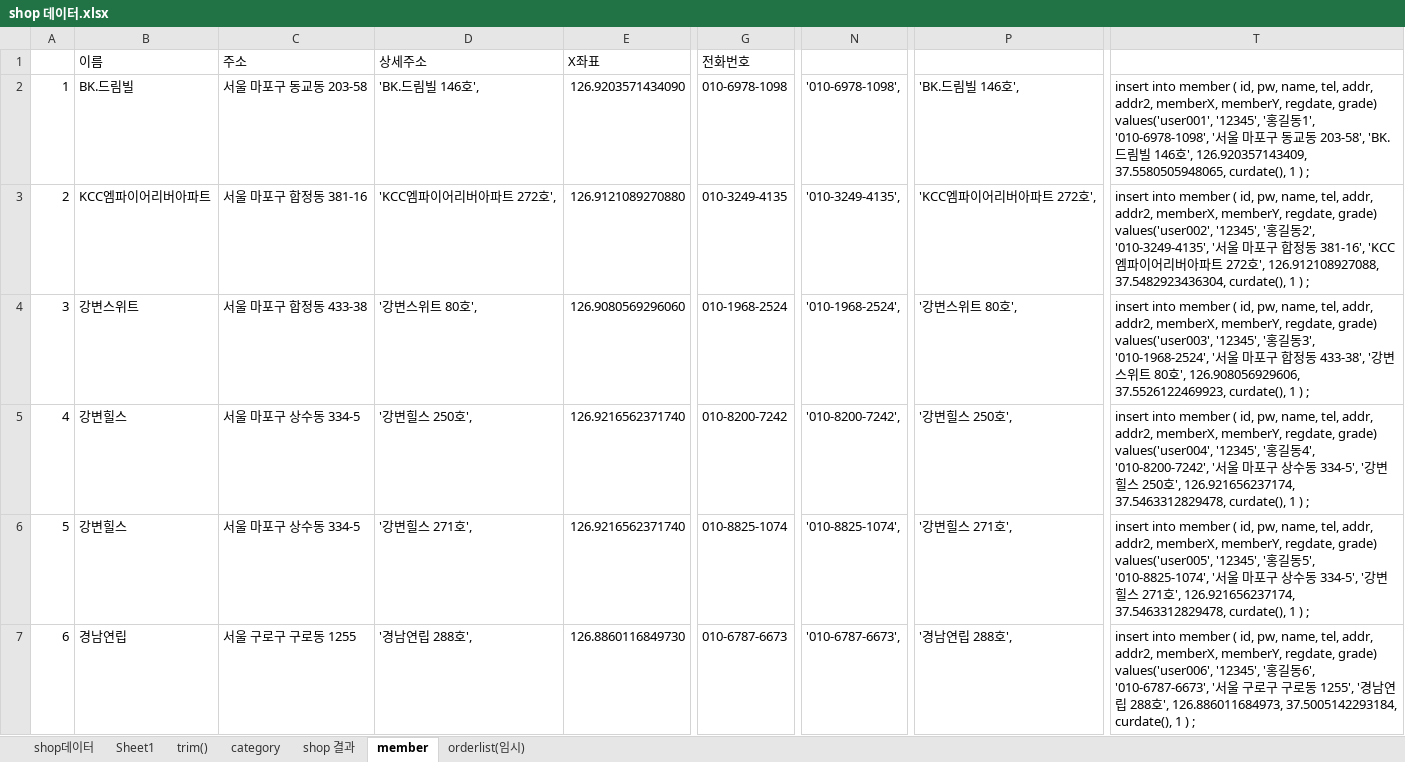
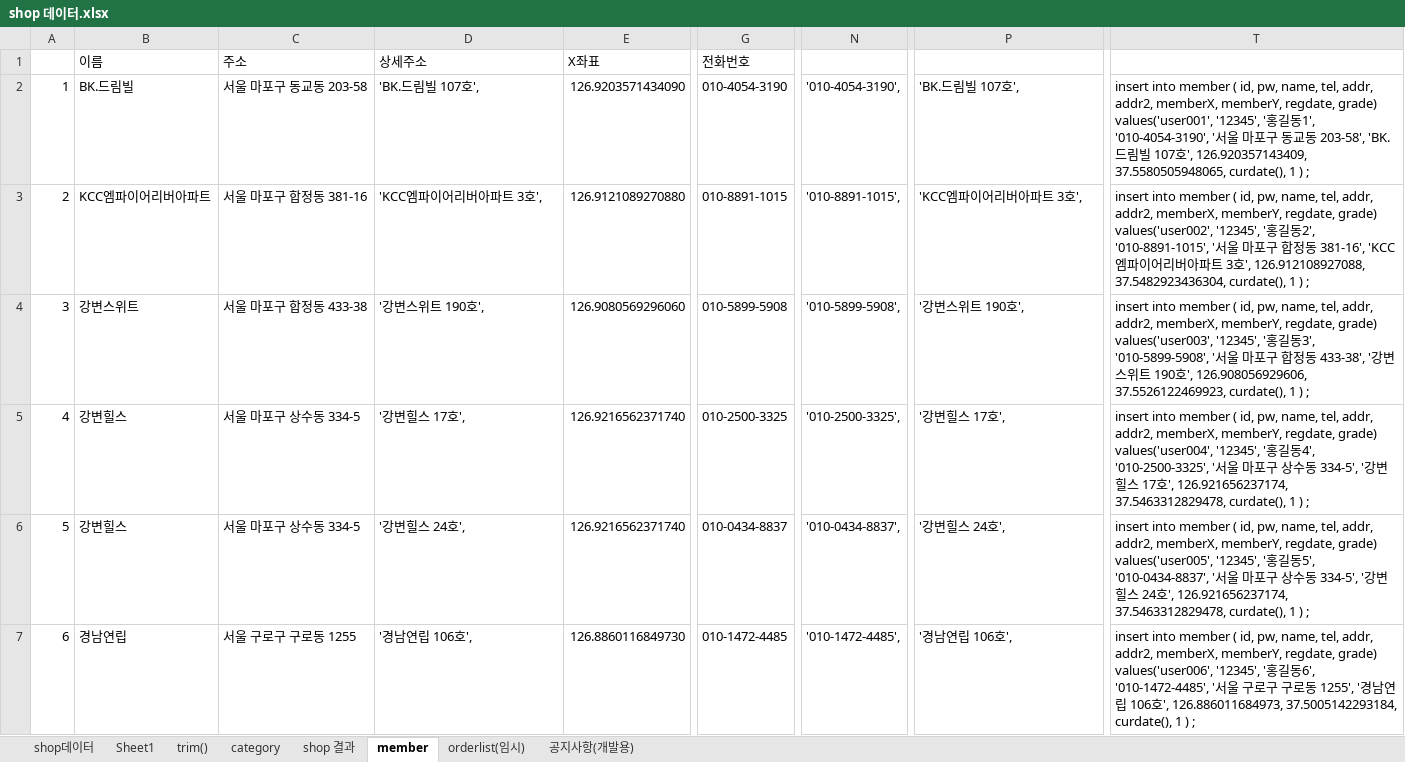
Before and after one commit to saisnoo/baemin03, an Excel workbook: 문서/shop 데이터.xlsx, sheet member, drawn as a sheet; only a part is shown, gaps mark what is left out; values as stored, in another font and other column widths than the file's, no borders; table styles not drawn; the diff covers the shown part only; the diff names each change by its address in the sheet, - before the commit and + after, or states it on an @@ line.

```diff
--- a/문서/shop 데이터.xlsx (sheet member)
+++ b/문서/shop 데이터.xlsx (sheet member)
+sheet tab: 공지사항(개발용)
-D2: 'BK.드림빌 146호',
+D2: 'BK.드림빌 107호',
-G2: 010-6978-1098
+G2: 010-4054-3190
-N2: '010-6978-1098',
+N2: '010-4054-3190',
-P2: 'BK.드림빌 146호',
+P2: 'BK.드림빌 107호',
-T2: …동1', '010-6978-1098', '서울 마포구 동교동 203-58', 'BK.드림빌 146호',…
+T2: …동1', '010-4054-3190', '서울 마포구 동교동 203-58', 'BK.드림빌 107호',…
-D3: 'KCC엠파이어리버아파트 272호',
+D3: 'KCC엠파이어리버아파트 3호',
-G3: 010-3249-4135
+G3: 010-8891-1015
-N3: '010-3249-4135',
+N3: '010-8891-1015',
-P3: 'KCC엠파이어리버아파트 272호',
+P3: 'KCC엠파이어리버아파트 3호',
-T3: …동2', '010-3249-4135', '서울 마포구 합정동 381-16', 'KCC엠파이어리버아파트 272호',…
+T3: …동2', '010-8891-1015', '서울 마포구 합정동 381-16', 'KCC엠파이어리버아파트 3호',…
-D4: '강변스위트 80호',
+D4: '강변스위트 190호',
-G4: 010-1968-2524
+G4: 010-5899-5908
-N4: '010-1968-2524',
+N4: '010-5899-5908',
-P4: '강변스위트 80호',
+P4: '강변스위트 190호',
-T4: …동3', '010-1968-2524', '서울 마포구 합정동 433-38', '강변스위트 80호',…
+T4: …동3', '010-5899-5908', '서울 마포구 합정동 433-38', '강변스위트 190호',…
-D5: '강변힐스 250호',
+D5: '강변힐스 17호',
-G5: 010-8200-7242
+G5: 010-2500-3325
-N5: '010-8200-7242',
+N5: '010-2500-3325',
-P5: '강변힐스 250호',
+P5: '강변힐스 17호',
-T5: …동4', '010-8200-7242', '서울 마포구 상수동 334-5', '강변힐스 250호',…
+T5: …동4', '010-2500-3325', '서울 마포구 상수동 334-5', '강변힐스 17호',…
-D6: '강변힐스 271호',
+D6: '강변힐스 24호',
-G6: 010-8825-1074
+G6: 010-0434-8837
-N6: '010-8825-1074',
+N6: '010-0434-8837',
-P6: '강변힐스 271호',
+P6: '강변힐스 24호',
-T6: …동5', '010-8825-1074', '서울 마포구 상수동 334-5', '강변힐스 271호',…
+T6: …동5', '010-0434-8837', '서울 마포구 상수동 334-5', '강변힐스 24호',…
-D7: '경남연립 288호',
+D7: '경남연립 106호',
-G7: 010-6787-6673
+G7: 010-1472-4485
-N7: '010-6787-6673',
+N7: '010-1472-4485',
-P7: '경남연립 288호',
+P7: '경남연립 106호',
-T7: …동6', '010-6787-6673', '서울 구로구 구로동 1255', '경남연립 288호',…
+T7: …동6', '010-1472-4485', '서울 구로구 구로동 1255', '경남연립 106호',…
```
Also changed, not shown: 948 edited cells elsewhere in this sheet, sheet orderlist(임시), sheet shop 결과, 5 other files.
